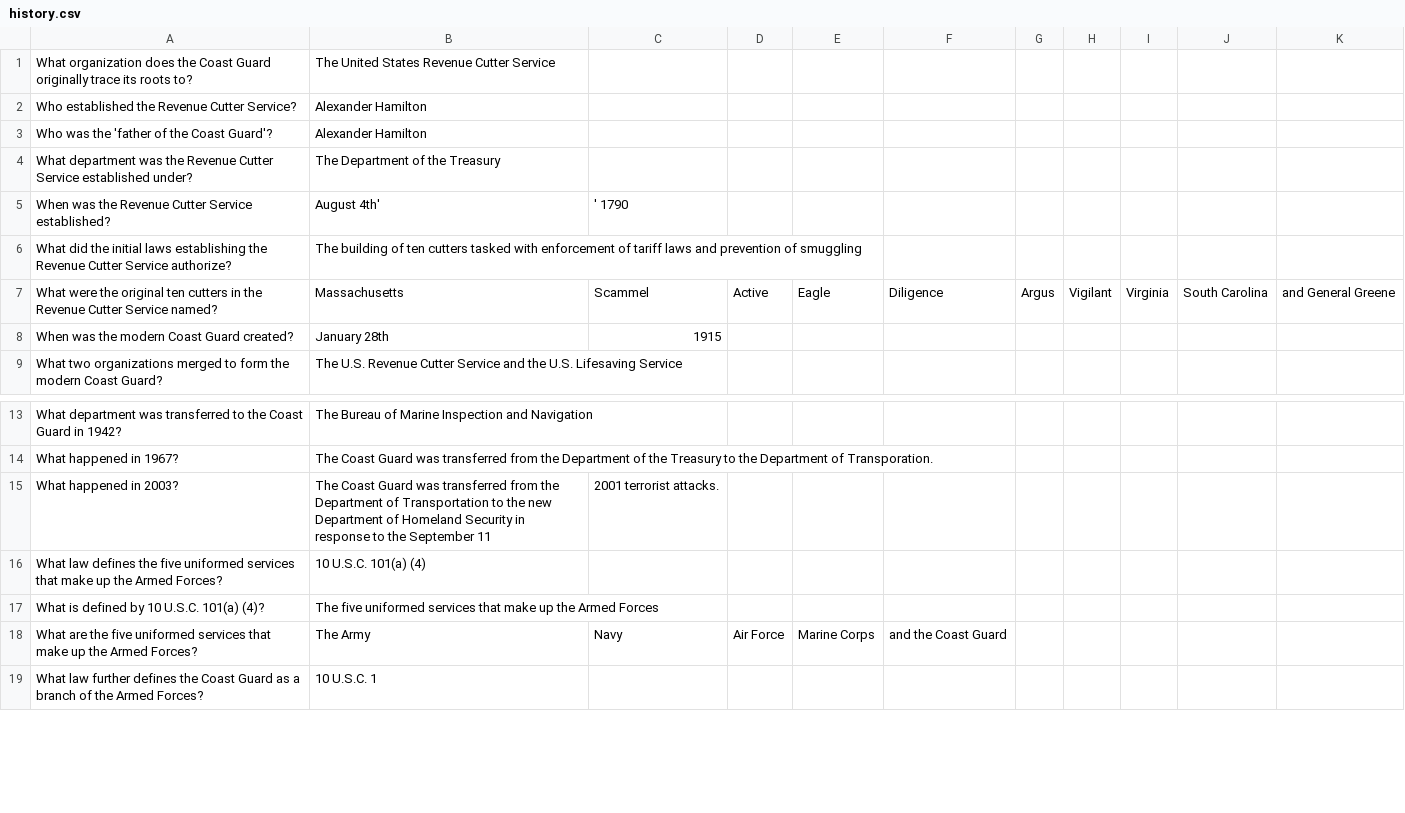
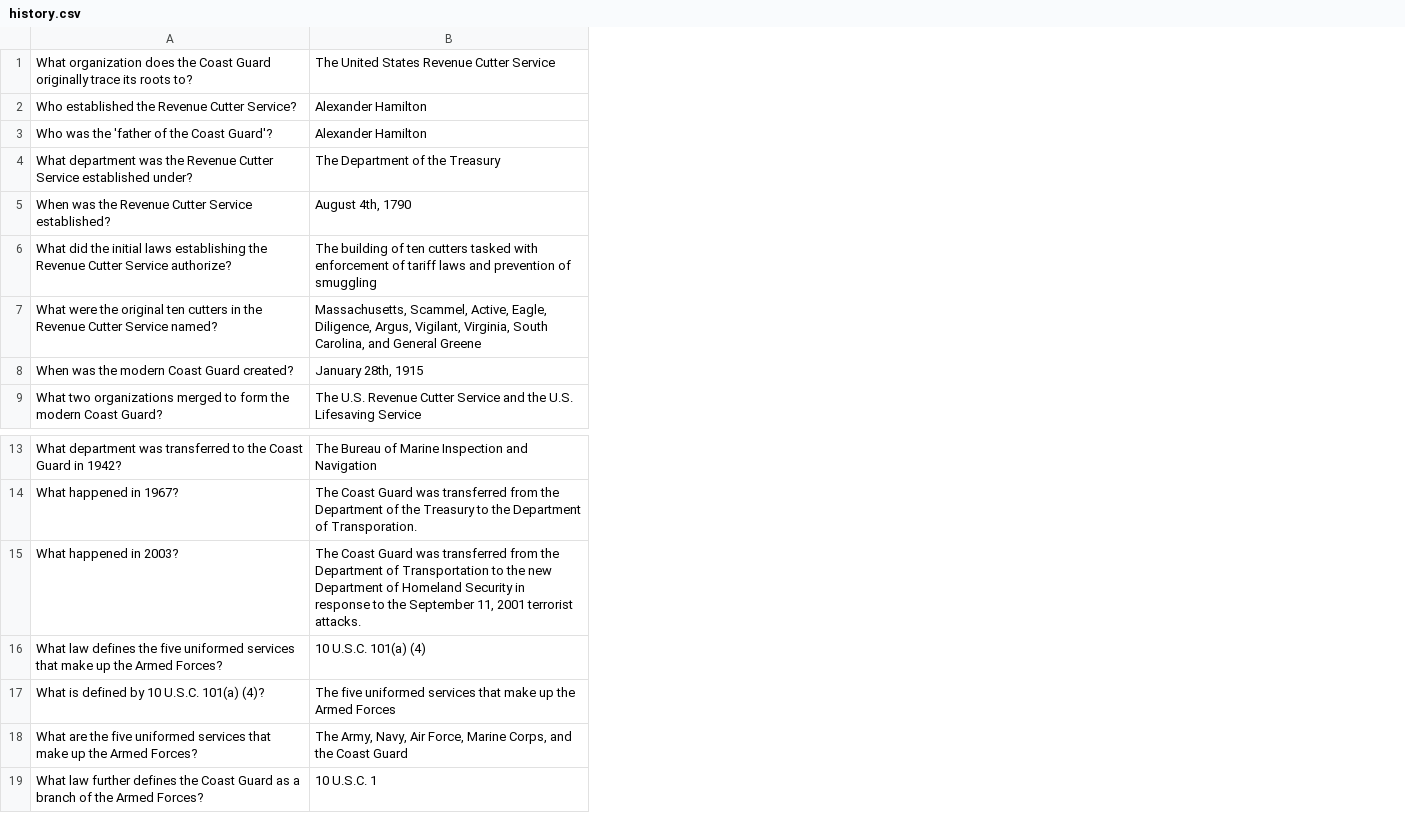
Before and after one commit to alppdcjr12/coast_guard_bootcamp_study_guide, a CSV file: resources/history.csv, drawn as a sheet; only a part is shown, gaps mark what is left out; the diff names each change by its address in the sheet, - before the commit and + after, or states it on an @@ line.

```diff
--- a/resources/history.csv
+++ b/resources/history.csv
-column C, rows 5-8: ' 1790 |  | Scammel | 1915; rows 15-18: 2001 terrorist attacks. |  |  | Navy
-column D, row 7: Active; row 18: Air Force
-column E, row 7: Eagle; row 18: Marine Corps
-column F, row 7: Diligence; row 18: and the Coast Guard
-column G, row 7: Argus
-column H, row 7: Vigilant
-column I, row 7: Virginia
-column J, row 7: South Carolina
-column K, row 7: and General Greene
-B5: August 4th'
+B5: August 4th, 1790
-B7: Massachusetts
+B7: Massachusetts, Scammel, Active, Eagle, Diligence, Argus, Vigilant, Virginia, South Carolina, and General Greene
-B8: January 28th
+B8: January 28th, 1915
-B15: …the September 11
+B15: …the September 11, 2001 terrorist attacks.
-B18: The Army
+B18: The Army, Navy, Air Force, Marine Corps, and the Coast Guard
```
Also changed, not shown: resources/nautical_terminology.csv, 1 other file.
